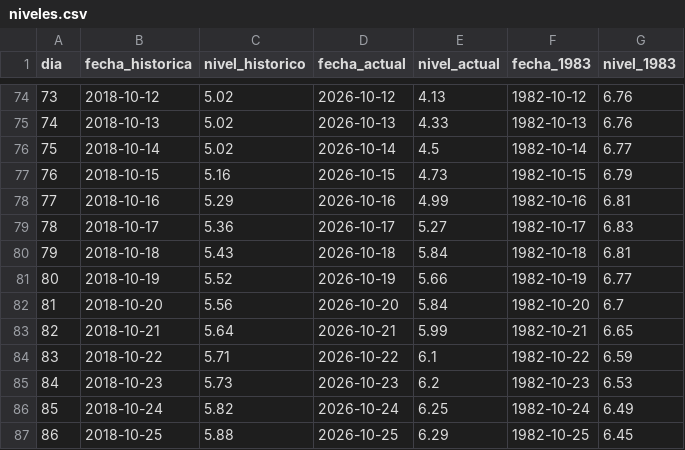
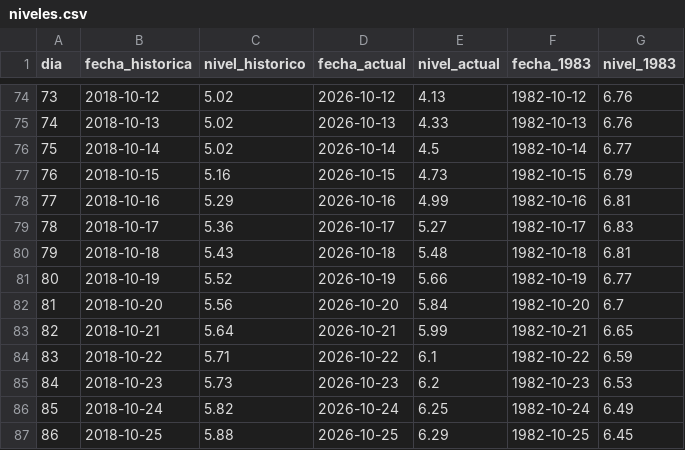
Before and after one commit to juniorsosasalinas-star/monitor-hidrologico-paraguay, a CSV file: pilar/niveles.csv, drawn as a sheet; only a part is shown, gaps mark what is left out.

Commit message:
Update niveles.csv

```diff
--- a/pilar/niveles.csv
+++ b/pilar/niveles.csv
@@ -79,3 +79,3 @@ dia,fecha_historica,nivel_historico,fecha_actual,nivel_actual,fecha_1983,nivel_1
 78,2018-10-17,5.36,2026-10-17,5.27,1982-10-17,6.83
-79,2018-10-18,5.43,2026-10-18,5.84,1982-10-18,6.81
+79,2018-10-18,5.43,2026-10-18,5.48,1982-10-18,6.81
 80,2018-10-19,5.52,2026-10-19,5.66,1982-10-19,6.77
```
